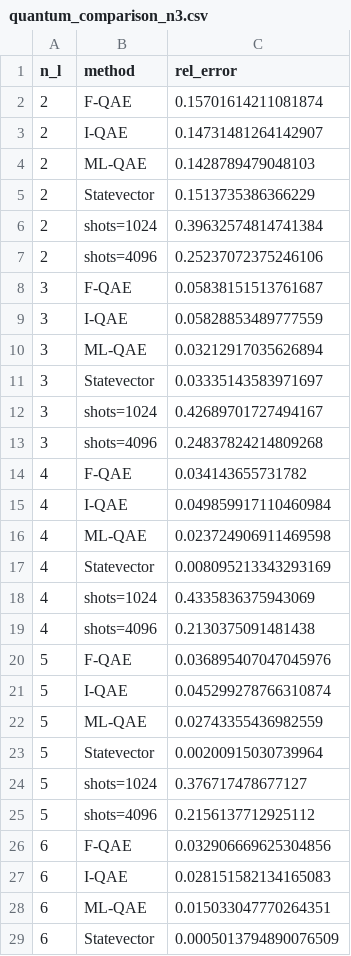
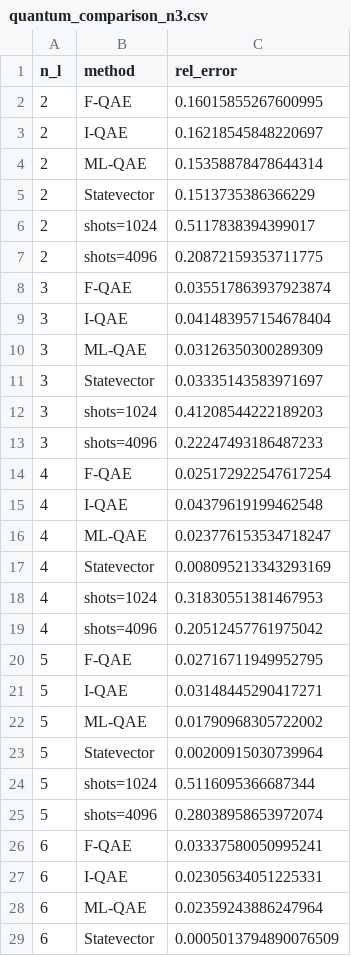
Before and after one commit to 11D-Beyonder/double-quant, a CSV file: docs/assets/risk/data/quantum_comparison_n3.csv, drawn as a sheet; only a part is shown; the diff covers the shown part only.

```diff
--- a/docs/assets/risk/data/quantum_comparison_n3.csv
+++ b/docs/assets/risk/data/quantum_comparison_n3.csv
@@ -1,29 +1,29 @@
 n_l,method,rel_error
-2,F-QAE,0.15701614211081874
-2,I-QAE,0.14731481264142907
-2,ML-QAE,0.1428789479048103
+2,F-QAE,0.16015855267600995
+2,I-QAE,0.16218545848220697
+2,ML-QAE,0.15358878478644314
 2,Statevector,0.1513735386366229
-2,shots=1024,0.39632574814741384
-2,shots=4096,0.25237072375246106
-3,F-QAE,0.05838151513761687
-3,I-QAE,0.05828853489777559
-3,ML-QAE,0.03212917035626894
+2,shots=1024,0.5117838394399017
+2,shots=4096,0.20872159353711775
+3,F-QAE,0.035517863937923874
+3,I-QAE,0.041483957154678404
+3,ML-QAE,0.03126350300289309
 3,Statevector,0.03335143583971697
-3,shots=1024,0.42689701727494167
-3,shots=4096,0.24837824214809268
-4,F-QAE,0.034143655731782
-4,I-QAE,0.049859917110460984
-4,ML-QAE,0.023724906911469598
+3,shots=1024,0.41208544222189203
+3,shots=4096,0.22247493186487233
+4,F-QAE,0.025172922547617254
+4,I-QAE,0.04379619199462548
+4,ML-QAE,0.023776153534718247
 4,Statevector,0.008095213343293169
-4,shots=1024,0.4335836375943069
-4,shots=4096,0.2130375091481438
-5,F-QAE,0.036895407047045976
-5,I-QAE,0.045299278766310874
-5,ML-QAE,0.02743355436982559
+4,shots=1024,0.31830551381467953
+4,shots=4096,0.20512457761975042
+5,F-QAE,0.02716711949952795
+5,I-QAE,0.03148445290417271
+5,ML-QAE,0.01790968305722002
 5,Statevector,0.00200915030739964
-5,shots=1024,0.376717478677127
-5,shots=4096,0.2156137712925112
-6,F-QAE,0.032906669625304856
-6,I-QAE,0.028151582134165083
-6,ML-QAE,0.015033047770264351
+5,shots=1024,0.5116095366687344
+5,shots=4096,0.28038958653972074
+6,F-QAE,0.03337580050995241
+6,I-QAE,0.02305634051225331
+6,ML-QAE,0.02359243886247964
 6,Statevector,0.0005013794890076509
```
Also changed, not shown: 2 edited cells elsewhere in this file, docs/assets/risk/data/equal_error_oracle_calls_summary.csv, docs/assets/risk/data/quantum_comparison_n4.csv, 5 other files.
